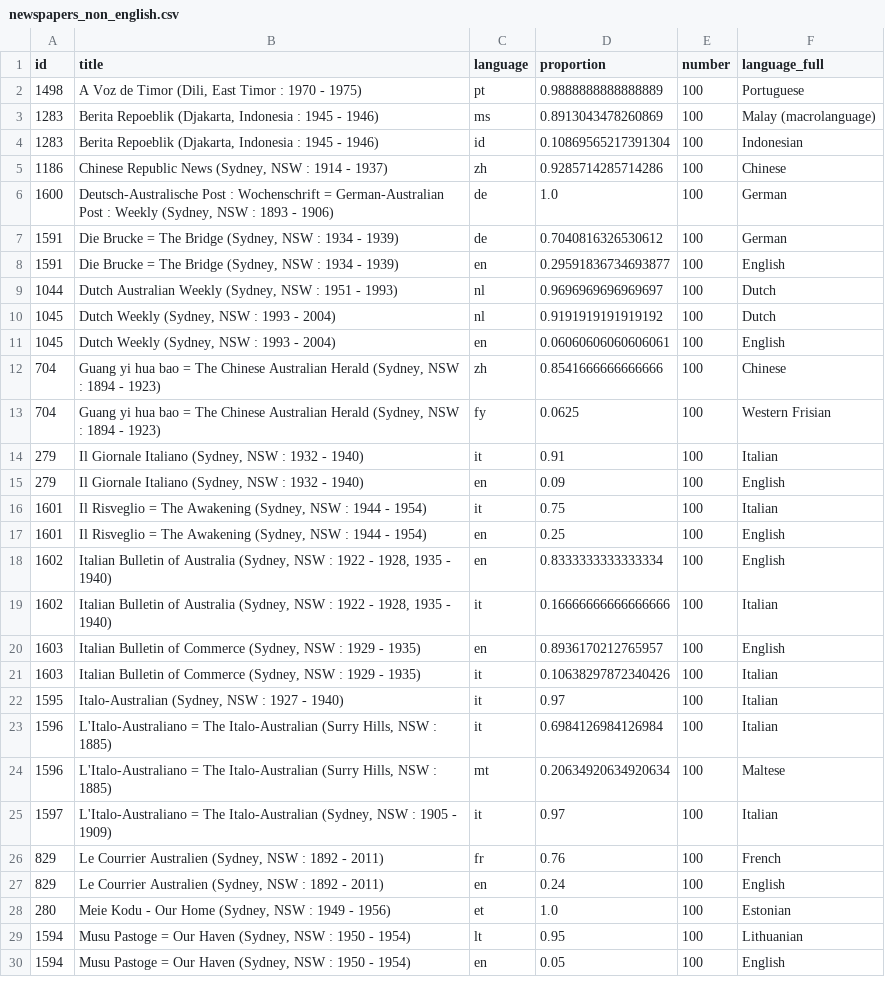
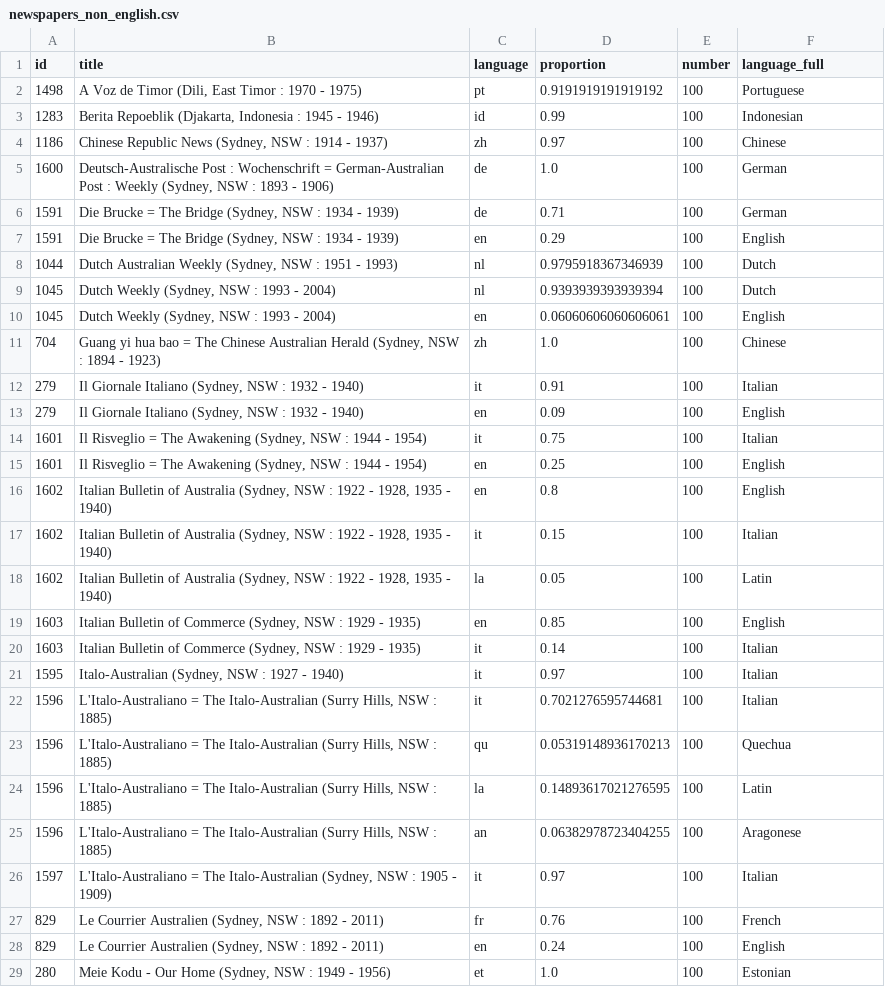
Before and after one commit to GLAM-Workbench/trove-newspapers-non-english, a CSV file: newspapers_non_english.csv, drawn as a sheet; only a part is shown; the shorter side is filled out with more unchanged rows; the diff covers the shown part only.

```diff
--- a/newspapers_non_english.csv
+++ b/newspapers_non_english.csv
@@ -1,14 +1,12 @@
 id,title,language,proportion,number,language_full
-1498,"A Voz de Timor (Dili, East Timor : 1970 - 1975)",pt,0.9888888888888889,100,Portuguese
-1283,"Berita Repoeblik (Djakarta, Indonesia : 1945 - 1946)",ms,0.8913043478260869,100,Malay (macrolanguage)
-1283,"Berita Repoeblik (Djakarta, Indonesia : 1945 - 1946)",id,0.10869565217391304,100,Indonesian
-1186,"Chinese Republic News (Sydney, NSW : 1914 - 1937)",zh,0.9285714285714286,100,Chinese
+1498,"A Voz de Timor (Dili, East Timor : 1970 - 1975)",pt,0.9191919191919192,100,Portuguese
+1283,"Berita Repoeblik (Djakarta, Indonesia : 1945 - 1946)",id,0.99,100,Indonesian
+1186,"Chinese Republic News (Sydney, NSW : 1914 - 1937)",zh,0.97,100,Chinese
 1600,"Deutsch-Australische Post : Wochenschrift = German-Australian Post : Weekly (Sydney, NSW : 1893 - 1906)",de,1.0,100,German
-1591,"Die Brucke = The Bridge (Sydney, NSW : 1934 - 1939)",de,0.7040816326530612,100,German
-1591,"Die Brucke = The Bridge (Sydney, NSW : 1934 - 1939)",en,0.29591836734693877,100,English
-1044,"Dutch Australian Weekly (Sydney, NSW : 1951 - 1993)",nl,0.9696969696969697,100,Dutch
-1045,"Dutch Weekly (Sydney, NSW : 1993 - 2004)",nl,0.9191919191919192,100,Dutch
+1591,"Die Brucke = The Bridge (Sydney, NSW : 1934 - 1939)",de,0.71,100,German
+1591,"Die Brucke = The Bridge (Sydney, NSW : 1934 - 1939)",en,0.29,100,English
+1044,"Dutch Australian Weekly (Sydney, NSW : 1951 - 1993)",nl,0.9795918367346939,100,Dutch
+1045,"Dutch Weekly (Sydney, NSW : 1993 - 2004)",nl,0.9393939393939394,100,Dutch
 1045,"Dutch Weekly (Sydney, NSW : 1993 - 2004)",en,0.06060606060606061,100,English
-704,"Guang yi hua bao = The Chinese Australian Herald (Sydney, NSW : 1894 - 1923)",zh,0.8541666666666666,100,Chinese
-704,"Guang yi hua bao = The Chinese Australian Herald (Sydney, NSW : 1894 - 1923)",fy,0.0625,100,Western Frisian
+704,"Guang yi hua bao = The Chinese Australian Herald (Sydney, NSW : 1894 - 1923)",zh,1.0,100,Chinese
 279,"Il Giornale Italiano (Sydney, NSW : 1932 - 1940)",it,0.91,100,Italian
@@ -17,9 +15,12 @@ id,title,language,proportion,number,language_full
 1601,"Il Risveglio = The Awakening (Sydney, NSW : 1944 - 1954)",en,0.25,100,English
-1602,"Italian Bulletin of Australia (Sydney, NSW : 1922 - 1928, 1935 - 1940)",en,0.8333333333333334,100,English
-1602,"Italian Bulletin of Australia (Sydney, NSW : 1922 - 1928, 1935 - 1940)",it,0.16666666666666666,100,Italian
-1603,"Italian Bulletin of Commerce (Sydney, NSW : 1929 - 1935)",en,0.8936170212765957,100,English
-1603,"Italian Bulletin of Commerce (Sydney, NSW : 1929 - 1935)",it,0.10638297872340426,100,Italian
+1602,"Italian Bulletin of Australia (Sydney, NSW : 1922 - 1928, 1935 - 1940)",en,0.8,100,English
+1602,"Italian Bulletin of Australia (Sydney, NSW : 1922 - 1928, 1935 - 1940)",it,0.15,100,Italian
+1602,"Italian Bulletin of Australia (Sydney, NSW : 1922 - 1928, 1935 - 1940)",la,0.05,100,Latin
+1603,"Italian Bulletin of Commerce (Sydney, NSW : 1929 - 1935)",en,0.85,100,English
+1603,"Italian Bulletin of Commerce (Sydney, NSW : 1929 - 1935)",it,0.14,100,Italian
 1595,"Italo-Australian (Sydney, NSW : 1927 - 1940)",it,0.97,100,Italian
-1596,"L'Italo-Australiano = The Italo-Australian (Surry Hills, NSW : 1885)",it,0.6984126984126984,100,Italian
-1596,"L'Italo-Australiano = The Italo-Australian (Surry Hills, NSW : 1885)",mt,0.20634920634920634,100,Maltese
+1596,"L'Italo-Australiano = The Italo-Australian (Surry Hills, NSW : 1885)",it,0.7021276595744681,100,Italian
+1596,"L'Italo-Australiano = The Italo-Australian (Surry Hills, NSW : 1885)",qu,0.05319148936170213,100,Quechua
+1596,"L'Italo-Australiano = The Italo-Australian (Surry Hills, NSW : 1885)",la,0.14893617021276595,100,Latin
+1596,"L'Italo-Australiano = The Italo-Australian (Surry Hills, NSW : 1885)",an,0.06382978723404255,100,Aragonese
 1597,"L'Italo-Australiano = The Italo-Australian (Sydney, NSW : 1905 - 1909)",it,0.97,100,Italian
```
Also changed, not shown: 1 added row, 2 removed rows and 47 edited cells elsewhere in this file, 3 other files.
